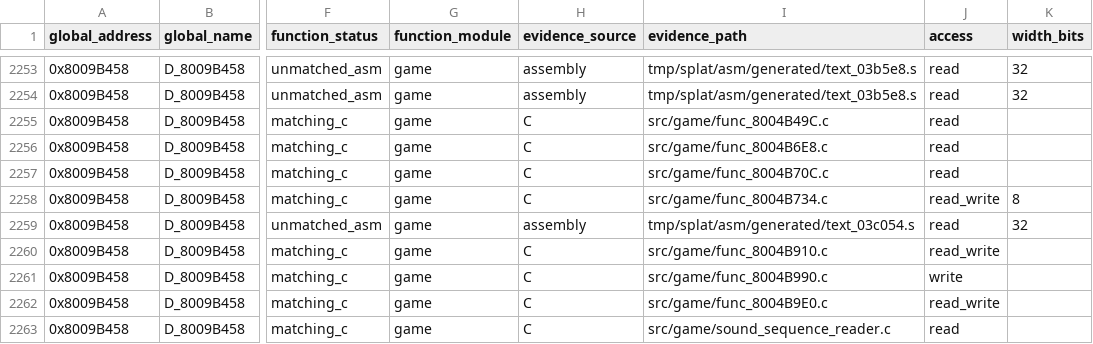
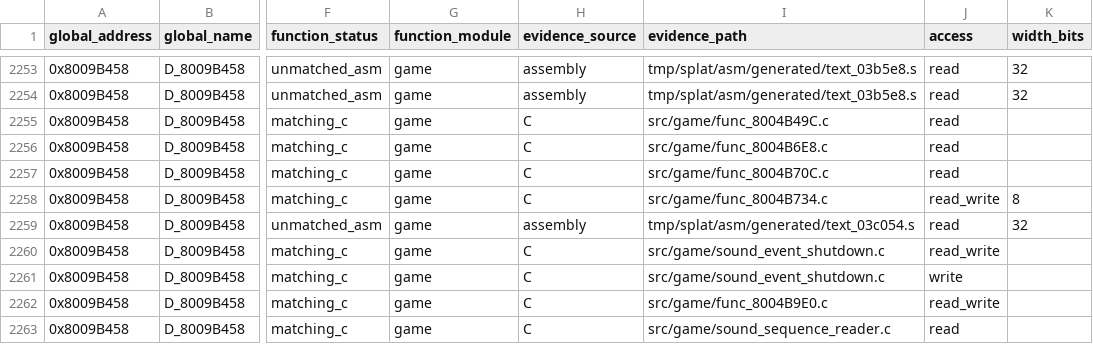
Before and after one commit to MaChInEgUn3/memories-decomp, a CSV file: notes/global-usage.csv, drawn as a sheet; only a part is shown, gaps mark what is left out; the diff names each change by its address in the sheet, - before the commit and + after, or states it on an @@ line.

Commit message:
refactor: coalesce sound event shutdown helpers (#246)
Groups the two sound event shutdown helpers into
src/game/sound_event_shutdown.c.

The pair spans 0x8004B910 through 0x8004B990 with sizes 0x80 and 0x50,
totalling 0xD0, exactly the span to func_8004B9E0. Both use gcc_2_8_1_g0 and
are kept in address order.

The lower boundary is forced by unmatched assembly at func_8004B854. The
upper boundary follows the flag split, since both grouped helpers clear
flag_0500 and set flag_0503 while func_8004B9E0 works on flag_0501.

Byte-identical reorganisation; CI reproduced SHA-256
84a54ed74f3d0edd6d81380839f7e4ef5bfb21ecea18be9a062bd6bfa5a45c88.

Part of #39.

```diff
--- a/notes/global-usage.csv
+++ b/notes/global-usage.csv
-I2260 (evidence_path): src/game/func_8004B910.c
+I2260 (evidence_path): src/game/sound_event_shutdown.c
-I2261 (evidence_path): src/game/func_8004B990.c
+I2261 (evidence_path): src/game/sound_event_shutdown.c
```
Also changed, not shown: 3 other files.
